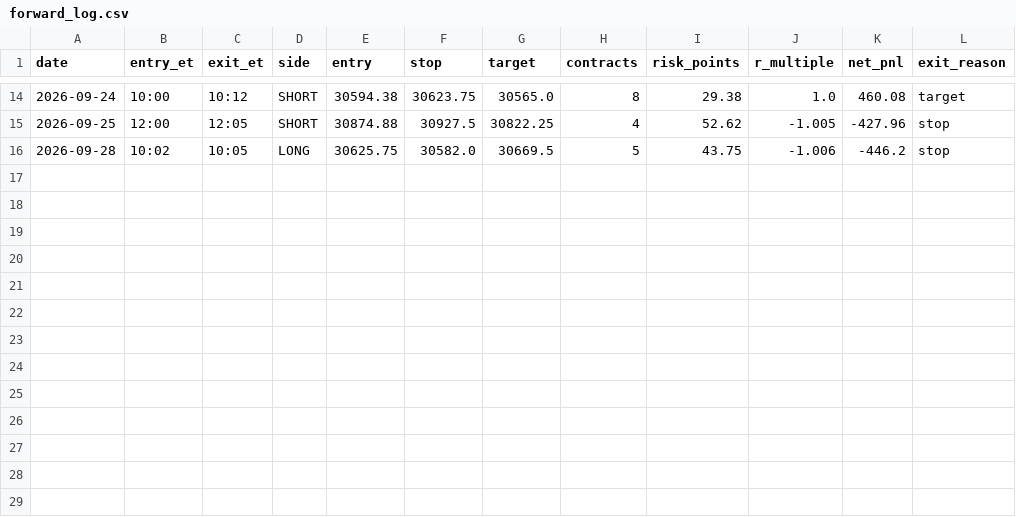
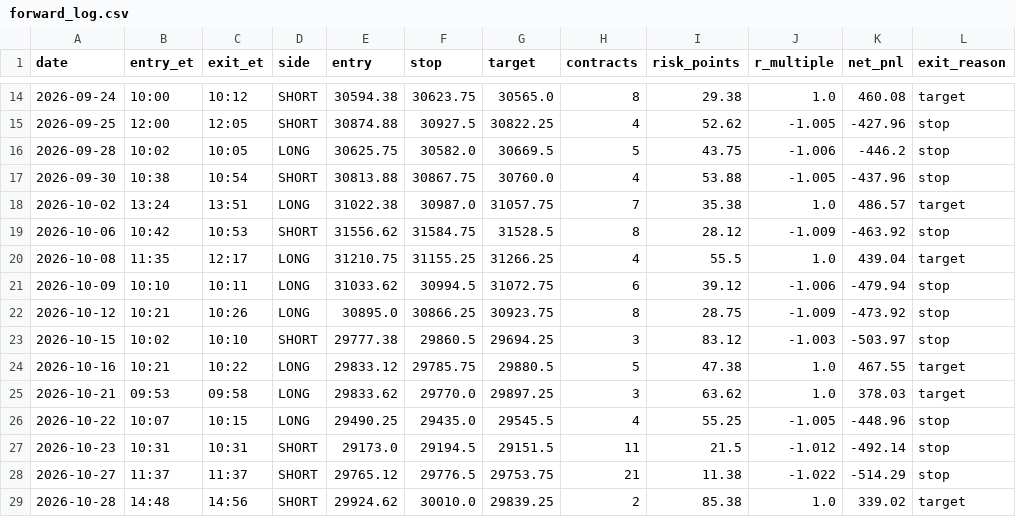
Before and after one commit to Christopher0607/ICT-HANXIN, a CSV file: docs/forward_log.csv, drawn as a sheet; only a part is shown, gaps mark what is left out.

```diff
--- a/docs/forward_log.csv
+++ b/docs/forward_log.csv
@@ -16 +16,14 @@ date,entry_et,exit_et,side,entry,stop,target,contracts,risk_points,r_multiple,ne
 2026-09-28,10:02,10:05,LONG,30625.75,30582.0,30669.5,5,43.75,-1.006,-446.2,stop
+2026-09-30,10:38,10:54,SHORT,30813.88,30867.75,30760.0,4,53.88,-1.005,-437.96,stop
+2026-10-02,13:24,13:51,LONG,31022.38,30987.0,31057.75,7,35.38,1.0,486.57,target
+2026-10-06,10:42,10:53,SHORT,31556.62,31584.75,31528.5,8,28.12,-1.009,-463.92,stop
+2026-10-08,11:35,12:17,LONG,31210.75,31155.25,31266.25,4,55.5,1.0,439.04,target
+2026-10-09,10:10,10:11,LONG,31033.62,30994.5,31072.75,6,39.12,-1.006,-479.94,stop
+2026-10-12,10:21,10:26,LONG,30895.0,30866.25,30923.75,8,28.75,-1.009,-473.92,stop
+2026-10-15,10:02,10:10,SHORT,29777.38,29860.5,29694.25,3,83.12,-1.003,-503.97,stop
+2026-10-16,10:21,10:22,LONG,29833.12,29785.75,29880.5,5,47.38,1.0,467.55,target
+2026-10-21,09:53,09:58,LONG,29833.62,29770.0,29897.25,3,63.62,1.0,378.03,target
+2026-10-22,10:07,10:15,LONG,29490.25,29435.0,29545.5,4,55.25,-1.005,-448.96,stop
+2026-10-23,10:31,10:31,SHORT,29173.0,29194.5,29151.5,11,21.5,-1.012,-492.14,stop
+2026-10-27,11:37,11:37,SHORT,29765.12,29776.5,29753.75,21,11.38,-1.022,-514.29,stop
+2026-10-28,14:48,14:56,SHORT,29924.62,30010.0,29839.25,2,85.38,1.0,339.02,target
```
Also changed, not shown: 3 other files.
